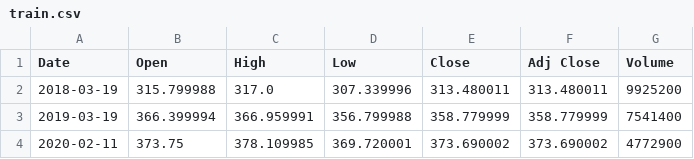
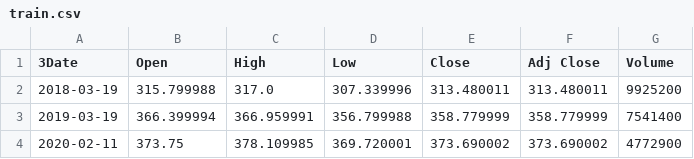
Before and after one commit to Cirilcherian19/netflix-stock-prediction, a CSV file: artifacts/train.csv, drawn as a sheet; only a part is shown.

```diff
--- a/artifacts/train.csv
+++ b/artifacts/train.csv
@@ -1,2 +1,2 @@
-Date,Open,High,Low,Close,Adj Close,Volume
+3Date,Open,High,Low,Close,Adj Close,Volume
 2018-03-19,315.799988,317.0,307.339996,313.480011,313.480011,9925200
```
Also changed, not shown: 2 other files.
